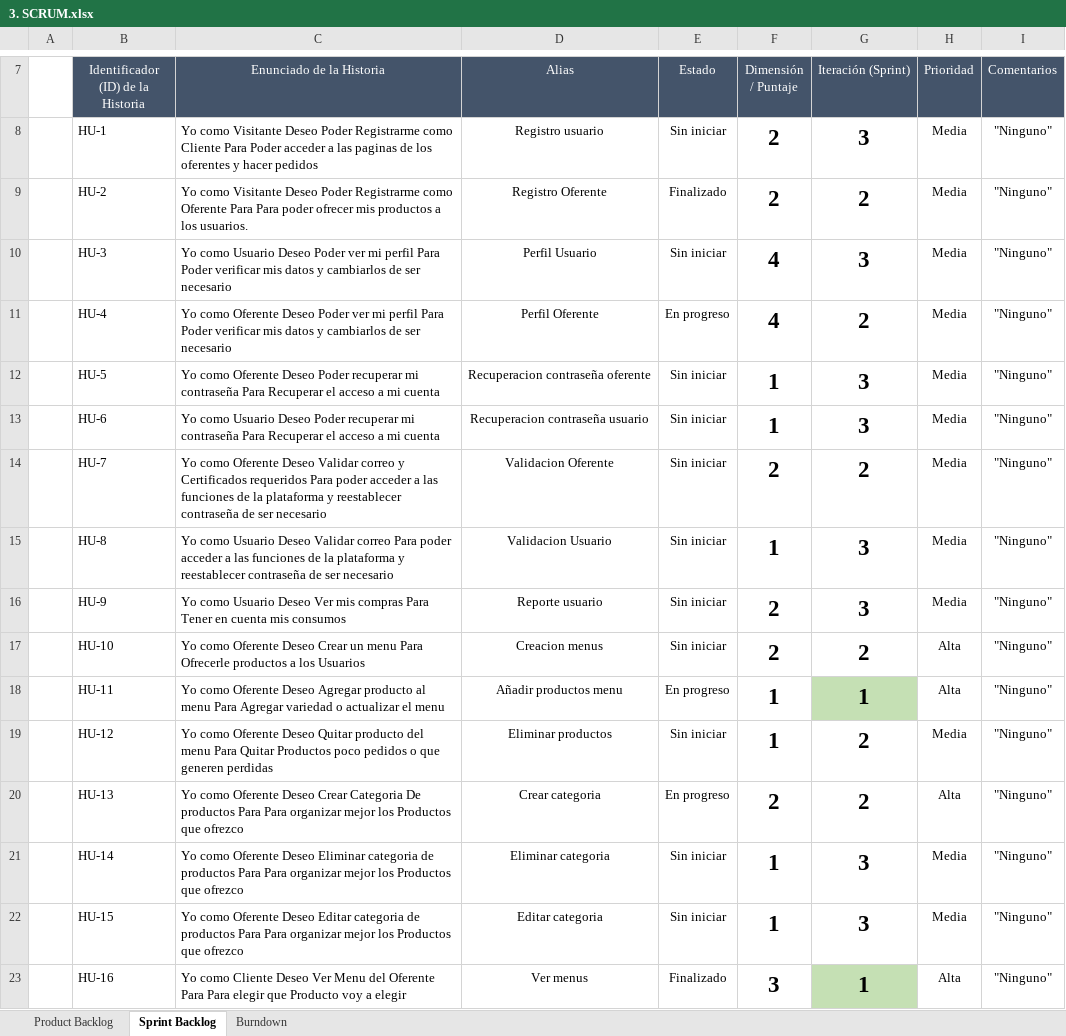
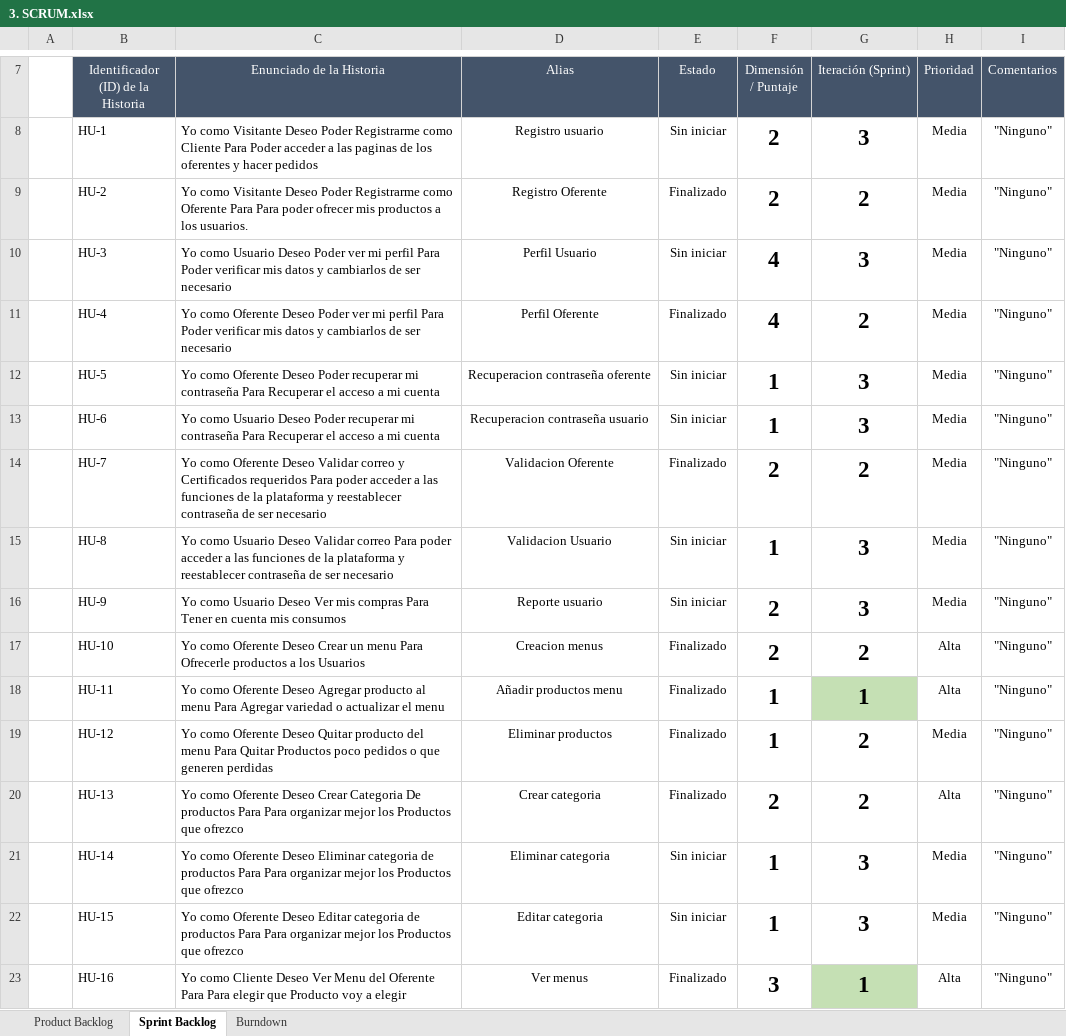
Before and after one commit to andrestinoco06/WorldEats, an Excel workbook: Documentación/3. SCRUM.xlsx, sheet Sprint Backlog, drawn as a sheet; only a part is shown, gaps mark what is left out; values as stored, in another font and other column widths than the file's, no borders; the diff names each change by its address in the sheet, - before the commit and + after, or states it on an @@ line.

Commit message:
Sprint 2 completo

```diff
--- a/Documentación/3. SCRUM.xlsx (sheet Sprint Backlog)
+++ b/Documentación/3. SCRUM.xlsx (sheet Sprint Backlog)
-E11 (Estado): En progreso
+E11 (Estado): Finalizado
-E14 (Estado): Sin iniciar
+E14 (Estado): Finalizado
-E17 (Estado): Sin iniciar
+E17 (Estado): Finalizado
-E18 (Estado): En progreso
+E18 (Estado): Finalizado
-E19 (Estado): Sin iniciar
+E19 (Estado): Finalizado
-E20 (Estado): En progreso
+E20 (Estado): Finalizado
```
Also changed, not shown: sheet Burndown, formulas that keep their value, charts or pictures, 17 other files.
